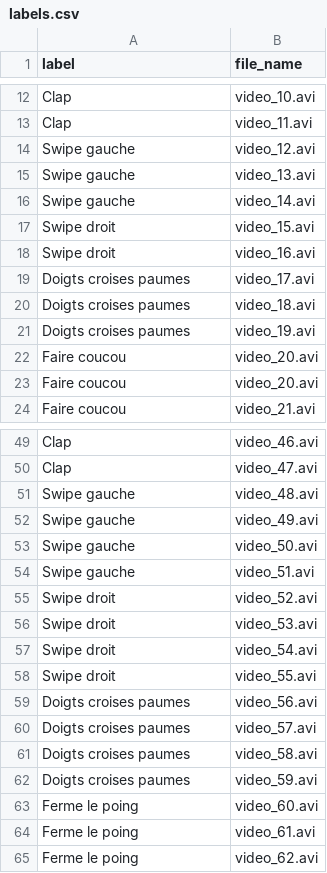
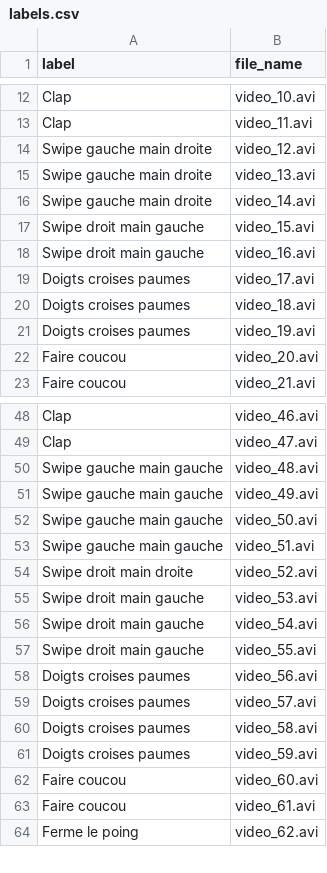
Before and after one commit to KurukW/AI_Project1, a CSV file: DATA/labels.csv, drawn as a sheet; only a part is shown, gaps mark what is left out; the diff covers the shown part only.

```diff
--- a/DATA/labels.csv
+++ b/DATA/labels.csv
@@ -13,7 +13,7 @@ Clap,video_10.avi
 Clap,video_11.avi
-Swipe gauche,video_12.avi
-Swipe gauche,video_13.avi
-Swipe gauche,video_14.avi
-Swipe droit,video_15.avi
-Swipe droit,video_16.avi
+Swipe gauche main droite,video_12.avi
+Swipe gauche main droite,video_13.avi
+Swipe gauche main droite,video_14.avi
+Swipe droit main gauche,video_15.avi
+Swipe droit main gauche,video_16.avi
 Doigts croises paumes,video_17.avi
@@ -21,3 +21,2 @@ Doigts croises paumes,video_18.avi
 Doigts croises paumes,video_19.avi
-Faire coucou,video_20.avi
 Faire coucou,video_20.avi
@@ -50,10 +49,10 @@ Clap,video_46.avi
 Clap,video_47.avi
-Swipe gauche,video_48.avi
-Swipe gauche,video_49.avi
-Swipe gauche,video_50.avi
-Swipe gauche,video_51.avi
-Swipe droit,video_52.avi
-Swipe droit,video_53.avi
-Swipe droit,video_54.avi
-Swipe droit,video_55.avi
+Swipe gauche main gauche,video_48.avi
+Swipe gauche main gauche,video_49.avi
+Swipe gauche main gauche,video_50.avi
+Swipe gauche main gauche,video_51.avi
+Swipe droit main droite,video_52.avi
+Swipe droit main gauche,video_53.avi
+Swipe droit main gauche,video_54.avi
+Swipe droit main gauche,video_55.avi
 Doigts croises paumes,video_56.avi
@@ -62,4 +61,4 @@ Doigts croises paumes,video_58.avi
 Doigts croises paumes,video_59.avi
-Ferme le poing,video_60.avi
-Ferme le poing,video_61.avi
+Faire coucou,video_60.avi
+Faire coucou,video_61.avi
 Ferme le poing,video_62.avi
```
Also changed, not shown: 2 removed rows and 8 edited cells elsewhere in this file, DATA/labels_list.csv, 7 other files.
